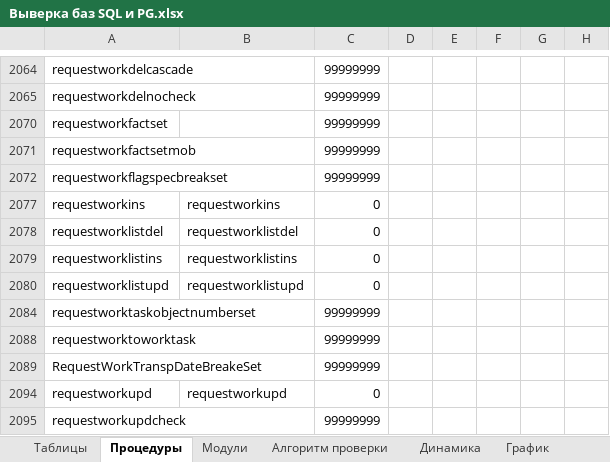
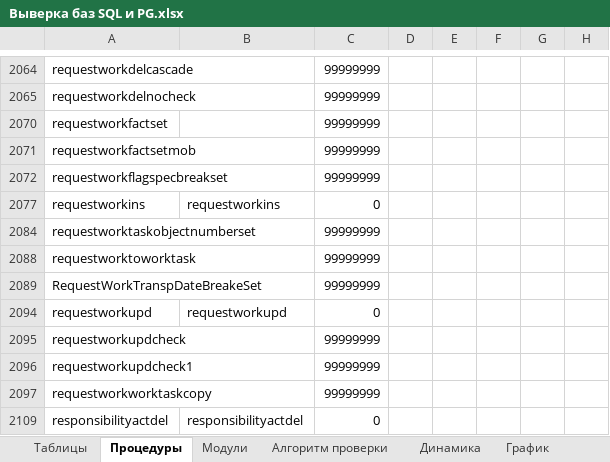
Before and after one commit to dubinskiyav/PostgreSQL, an Excel workbook: Выверка баз SQL и PG.xlsx, sheet Процедуры, drawn as a sheet; only a part is shown, gaps mark what is left out; the shorter side is filled out with more unchanged rows; values as stored, in another font and other column widths than the file's, no borders; the diff covers the shown part only; the diff names each change by its address in the sheet, - before the commit and + after, or states it on an @@ line.

Commit message:
RequestworklistProc

```diff
--- a/Выверка баз SQL и PG.xlsx (sheet Процедуры)
+++ b/Выверка баз SQL и PG.xlsx (sheet Процедуры)
-row 2078: requestworklistdel | requestworklistdel | 0
-row 2079: requestworklistins | requestworklistins | 0
-row 2080: requestworklistupd | requestworklistupd | 0
```
Also changed, not shown: 16 removed rows elsewhere in this sheet, sheet Модули, hidden cells.
